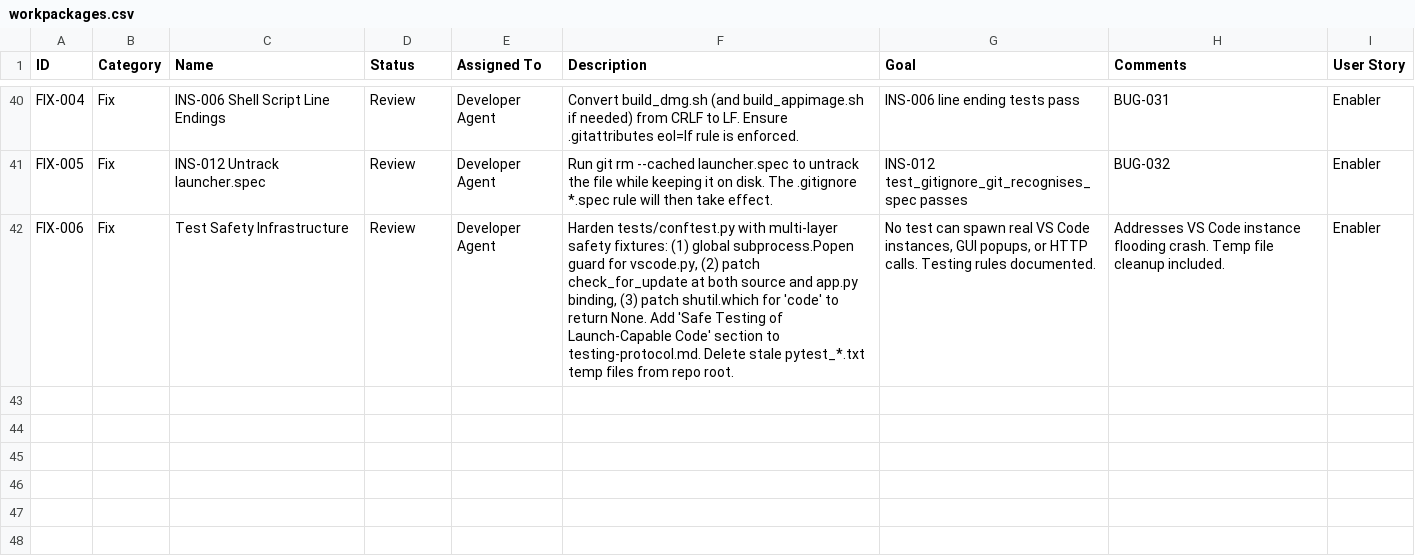
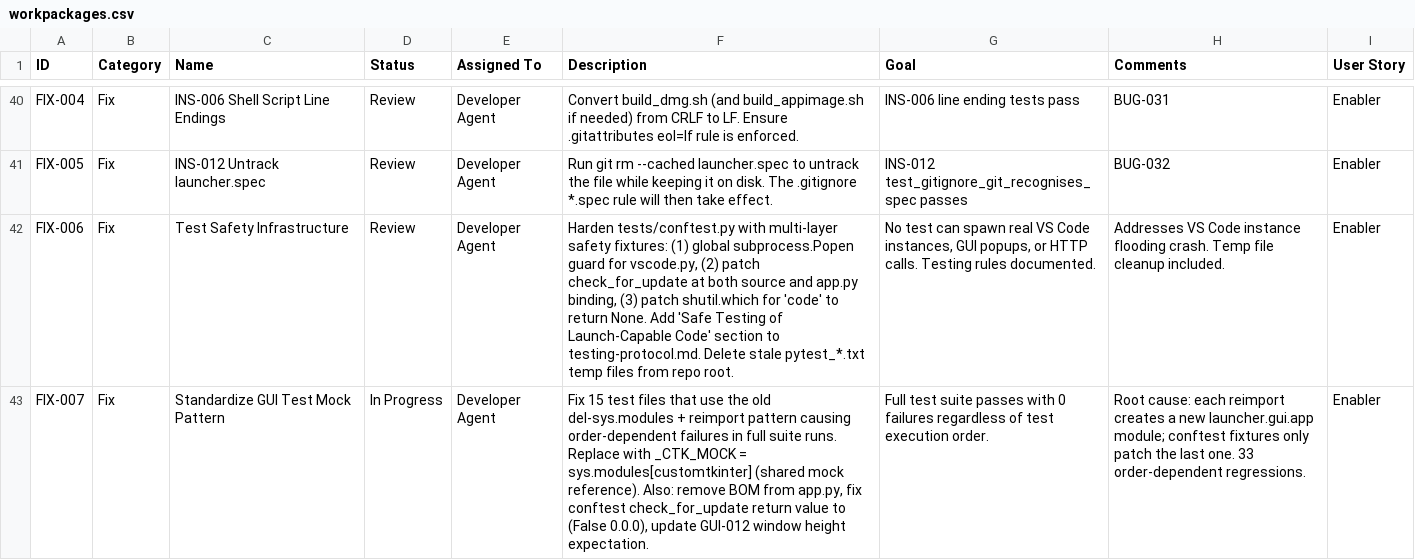
Before and after one commit to xX2Angelo8Xx/Turbulence-Solutions-Safe-Agent-Workspace, a CSV file: docs/workpackages/workpackages.csv, drawn as a sheet; only a part is shown, gaps mark what is left out; the diff names each change by its address in the sheet, - before the commit and + after, or states it on an @@ line.

Commit message:
FIX-007: Standardize GUI test mock pattern — 0 failures

```diff
--- a/docs/workpackages/workpackages.csv
+++ b/docs/workpackages/workpackages.csv
+row 43: FIX-007 | Fix | Standardize GUI Test Mock Pattern | In Progress | Developer Agent | Fix 15 test files that use the old del-sys.modules + reimport pattern causing order-dependent failures in full suite runs. Replace with _CTK_MOCK = sys.modules[customtkinter] (shared mock reference). Also: remove BOM from app.py, fix conftest check_for_update return value to (False 0.0.0), update GUI-012 window height expectation. | Full test suite passes with 0 failures regardless of test execution order. | Root cause: each reimport creates a new launcher.gui.app module; conftest fixtures only patch the last one. 33 order-dependent regressions. | Enabler
```
Also changed, not shown: 21 other files.
